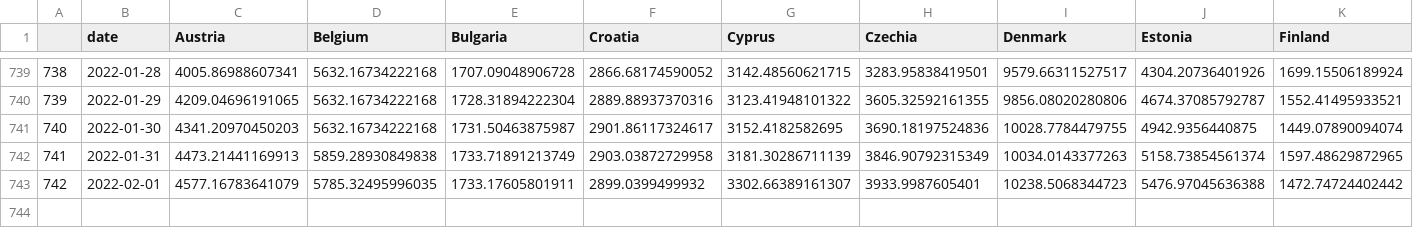
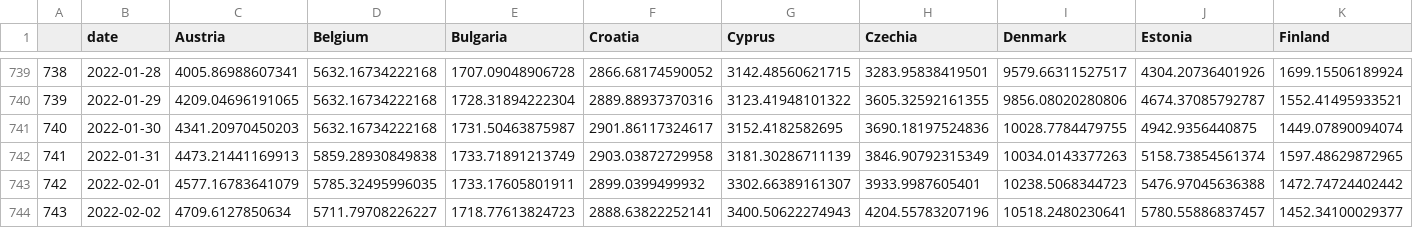
Before and after one commit to dfin-econ/dashboard, a CSV file: cases.csv, drawn as a sheet; only a part is shown, gaps mark what is left out; rows hold the shown columns only; the diff names each change by its address in the sheet, - before the commit and + after, or states it on an @@ line.

```diff
--- a/cases.csv
+++ b/cases.csv
+row 744: 743 | 2022-02-02 | 4709.6127850634 | 5711.79708226227 | 1718.77613824723 | 2888.63822252141 | 3400.50622274943 | 4204.55783207196 | 10518.2480230641 | 5780.55886837457 | 1452.34100029377
```
Also changed, not shown: cumulcases.csv, 1 other file.
